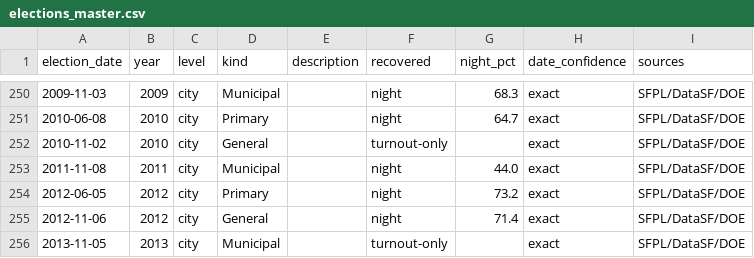
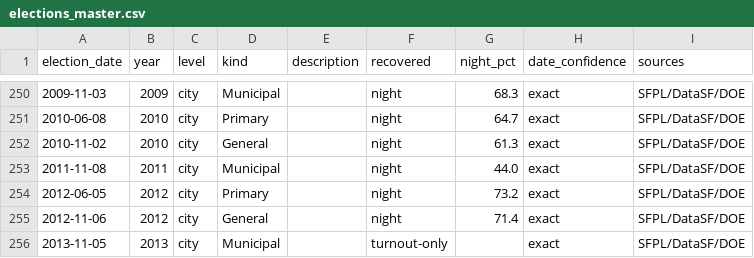
Before and after one commit to Grow-SF/sf-election-historical-counts, a CSV file: data/elections_master.csv, drawn as a sheet; only a part is shown, gaps mark what is left out.

```diff
--- a/data/elections_master.csv
+++ b/data/elections_master.csv
@@ -251,3 +251,3 @@ election_date,year,level,kind,description,recovered,night_pct,date_confidence,so
 2010-06-08,2010,city,Primary,,night,64.7,exact,SFPL/DataSF/DOE
-2010-11-02,2010,city,General,,turnout-only,,exact,SFPL/DataSF/DOE
+2010-11-02,2010,city,General,,night,61.3,exact,SFPL/DataSF/DOE
 2011-11-08,2011,city,Municipal,,night,44.0,exact,SFPL/DataSF/DOE
```
Also changed, not shown: data/sf_archival_canvass_points.csv, 8 other files.
